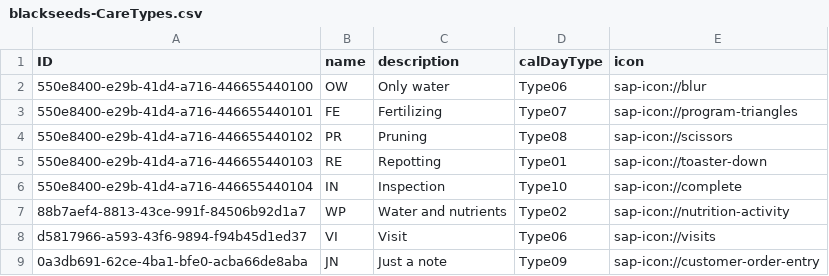
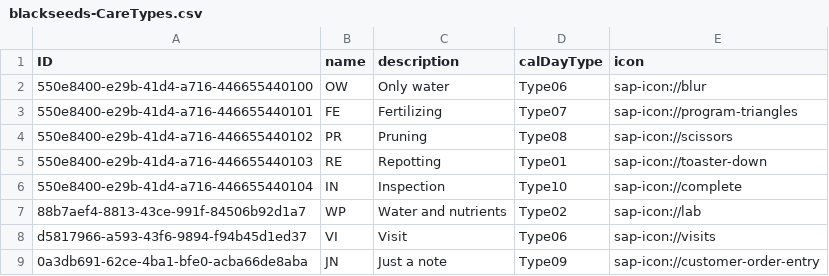
Before and after one commit to adrielagusti/rating, a CSV file: db/data/blackseeds-CareTypes.csv, drawn as a sheet.

```diff
--- a/db/data/blackseeds-CareTypes.csv
+++ b/db/data/blackseeds-CareTypes.csv
@@ -6,3 +6,3 @@ ID;name;description;calDayType;icon
 550e8400-e29b-41d4-a716-446655440104;IN;Inspection;Type10;sap-icon://complete
-88b7aef4-8813-43ce-991f-84506b92d1a7;WP;Water and nutrients;Type02;sap-icon://nutrition-activity
+88b7aef4-8813-43ce-991f-84506b92d1a7;WP;Water and nutrients;Type02;sap-icon://lab
 d5817966-a593-43f6-9894-f94b45d1ed37;VI;Visit;Type06;sap-icon://visits
```
Also changed, not shown: 9 other files.
